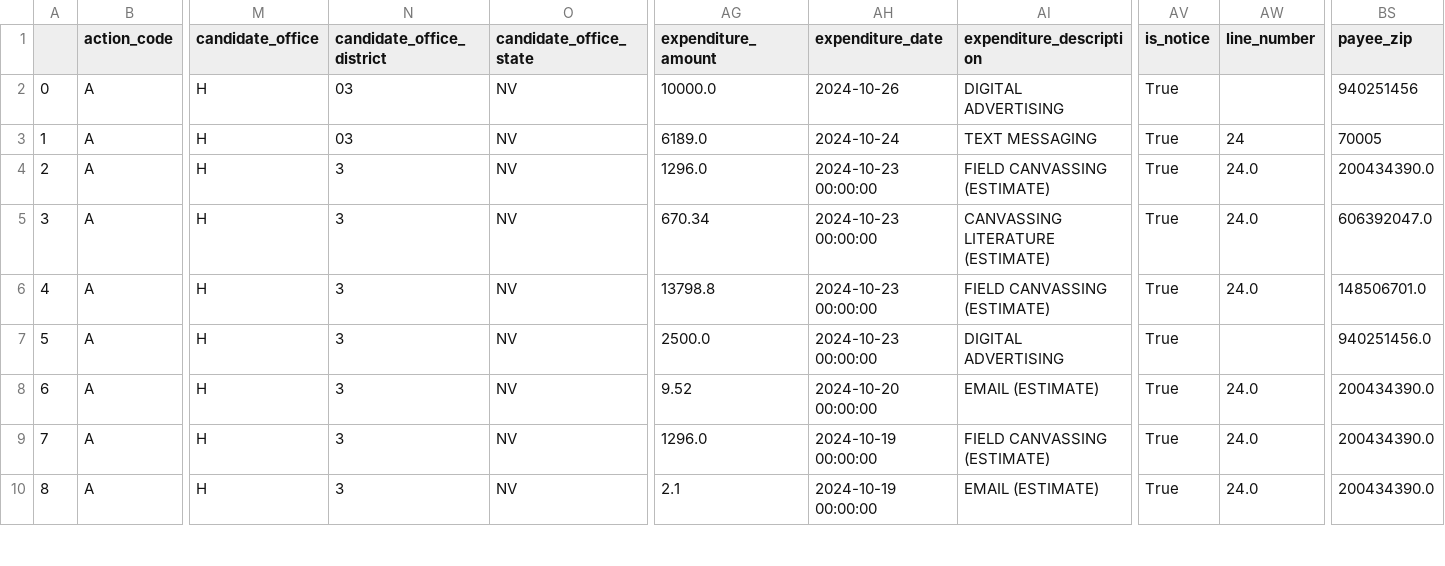
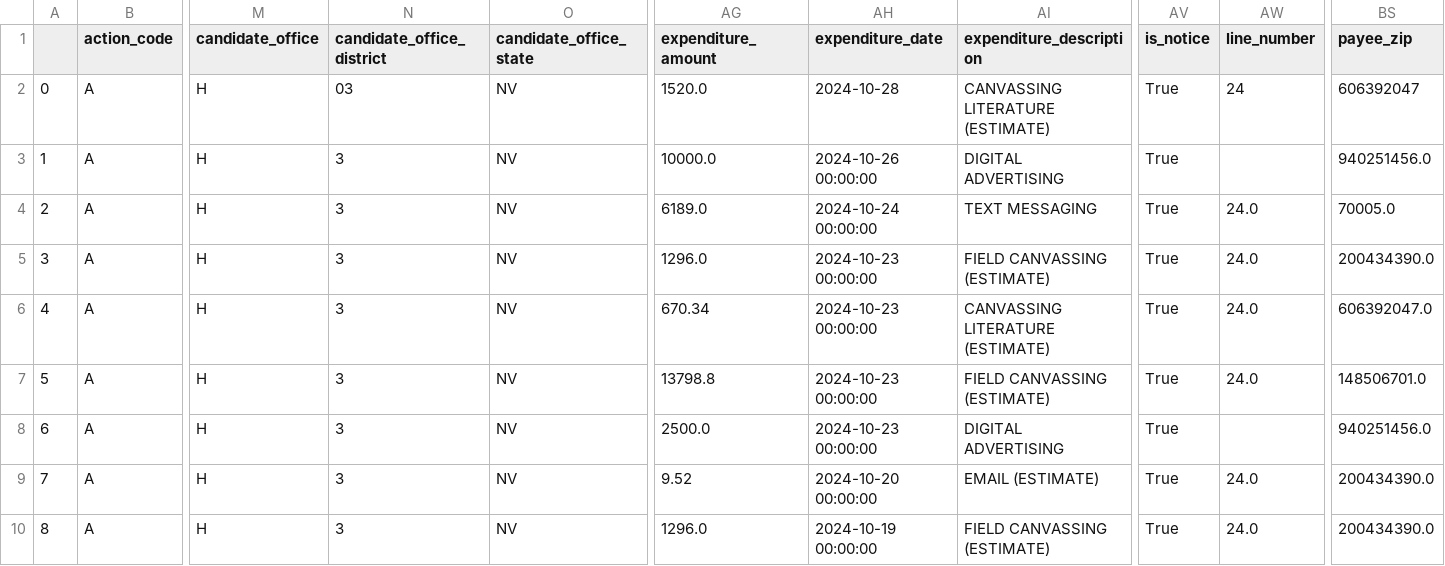
Before and after one commit to m-nolan/sunlight_fec, a CSV file: data/ind-exp_H6NV04020_LEE-SUSIE.csv, drawn as a sheet; only a part is shown, gaps mark what is left out; the shorter side is filled out with more unchanged rows; addresses are those after the commit; rows hold the shown columns only; the diff names each change by its address in the sheet, - before the commit and + after, or states it on an @@ line.

Commit message:
Automated commit from GitHub Actions

```diff
--- a/data/ind-exp_H6NV04020_LEE-SUSIE.csv
+++ b/data/ind-exp_H6NV04020_LEE-SUSIE.csv
+row 2: 0 | A | H | 03 | NV | 1520.0 | 2024-10-28 | CANVASSING LITERATURE (ESTIMATE) | True | 24 | 606392047
@@ column A renumbered from row 3 down @@
-N3:N4 (candidate_office_district): 03
+N3:N4 (candidate_office_district): 3
-AH3 (expenditure_date): 2024-10-26
+AH3 (expenditure_date): 2024-10-26 00:00:00
-BS3 (payee_zip): 940251456
+BS3 (payee_zip): 940251456.0
-AH4 (expenditure_date): 2024-10-24
+AH4 (expenditure_date): 2024-10-24 00:00:00
-AW4 (line_number): 24
+AW4 (line_number): 24.0
-BS4 (payee_zip): 70005
+BS4 (payee_zip): 70005.0
```
Also changed, not shown: 7 other files.
